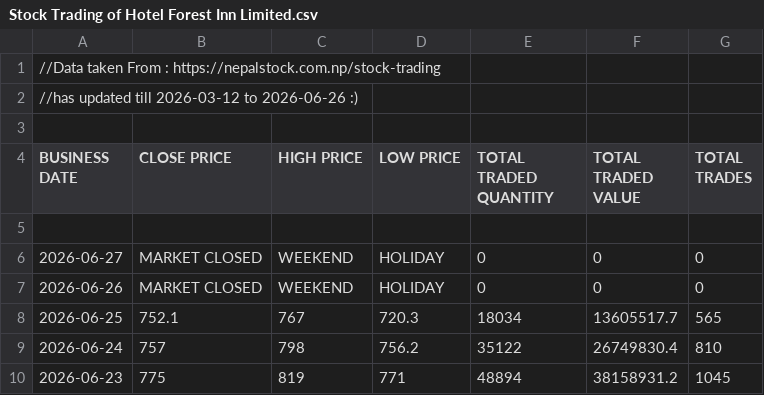
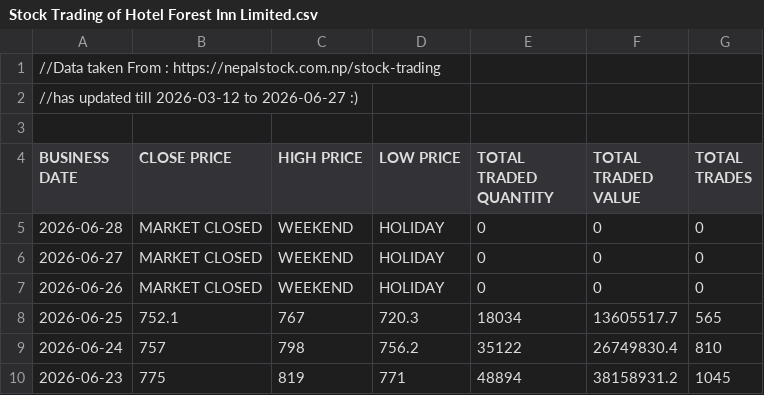
Before and after one commit to sushanttds-jpg/HfIN_Analysis_Using_Python, a CSV file: Stock Trading of Hotel Forest Inn Limited.csv, drawn as a sheet; only a part is shown.

Commit message:
Update Stock Trading of Hotel Forest Inn Limited.csv

```diff
--- a/Stock Trading of Hotel Forest Inn Limited.csv
+++ b/Stock Trading of Hotel Forest Inn Limited.csv
@@ -1,6 +1,6 @@
 //Data taken From : https://nepalstock.com.np/stock-trading
-//has updated till 2026-03-12 to 2026-06-26 :)
+//has updated till 2026-03-12 to 2026-06-27 :)
 
 BUSINESS DATE,CLOSE PRICE,HIGH PRICE,LOW PRICE,TOTAL TRADED QUANTITY,TOTAL TRADED VALUE,TOTAL TRADES
-
+2026-06-28,MARKET CLOSED,WEEKEND,HOLIDAY,0,0,0
 2026-06-27,MARKET CLOSED,WEEKEND,HOLIDAY,0,0,0
```
